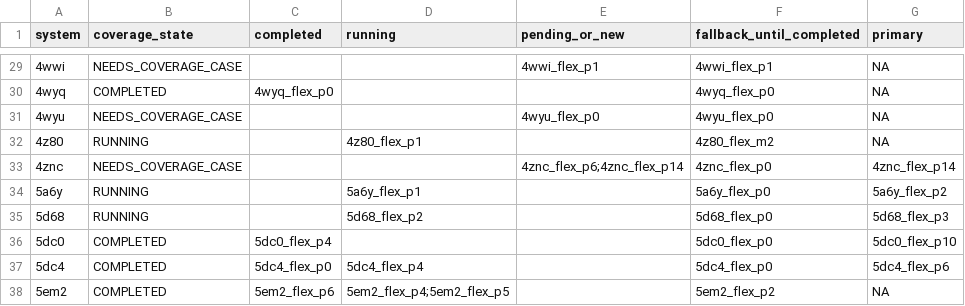
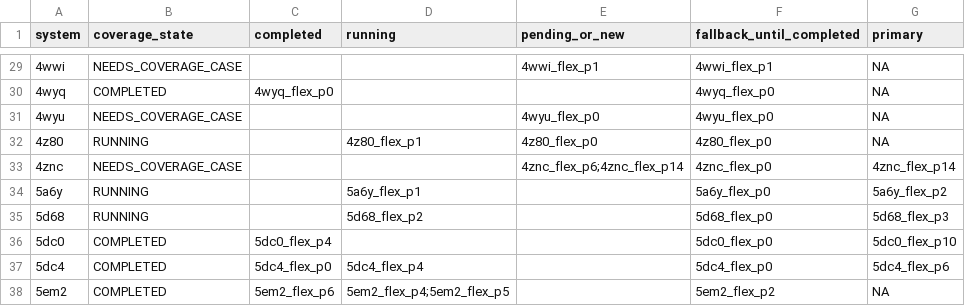
Before and after one commit to cowboyliyang/OSPREY3, a TSV file: slurm/campaigns/deadline_focus_20261006/system_coverage.tsv, drawn as a sheet; only a part is shown, gaps mark what is left out.

```diff
--- a/slurm/campaigns/deadline_focus_20261006/system_coverage.tsv
+++ b/slurm/campaigns/deadline_focus_20261006/system_coverage.tsv
@@ -31,3 +31,3 @@ system	coverage_state	completed	running	pending_or_new	fallback_until_completed
 4wyu	NEEDS_COVERAGE_CASE			4wyu_flex_p0	4wyu_flex_p0	NA
-4z80	RUNNING		4z80_flex_p1		4z80_flex_m2	NA
+4z80	RUNNING		4z80_flex_p1	4z80_flex_p0	4z80_flex_p0	NA
 4znc	NEEDS_COVERAGE_CASE			4znc_flex_p6;4znc_flex_p14	4znc_flex_p0	4znc_flex_p14
```
Also changed, not shown: slurm/campaigns/deadline_focus_20261006/design_actions.tsv, slurm/campaigns/deadline_focus_20261006/local_lane_dependencies.tsv, 10 other files.
